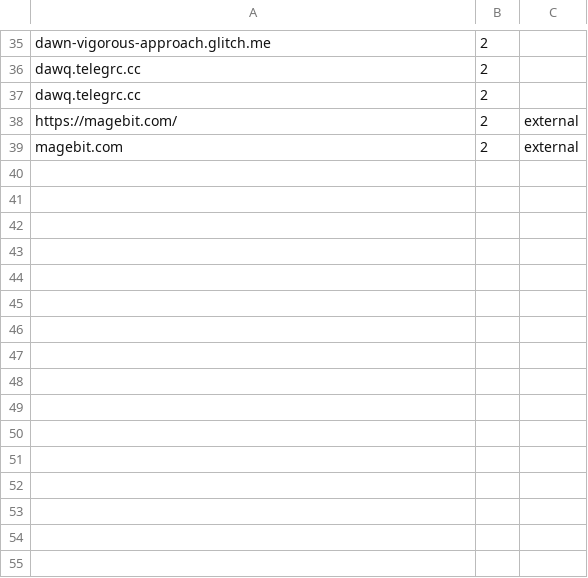
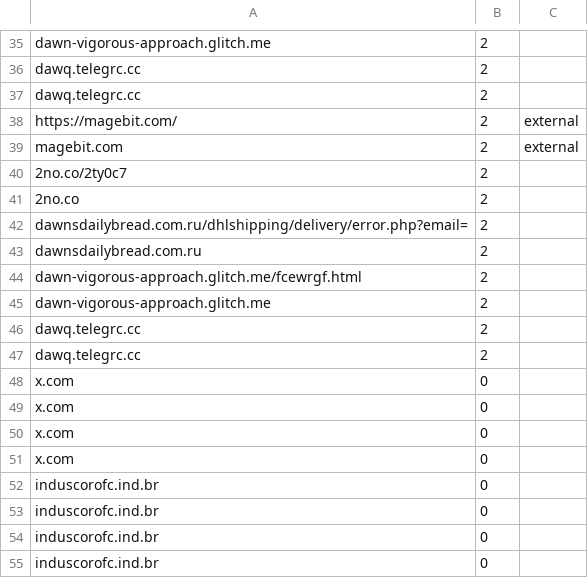
Before and after one commit to rudolfsmsp/email-classifier-thesis-public-2025, a CSV file: user_provided_urls.csv, drawn as a sheet; only a part is shown, gaps mark what is left out.

Commit message:
Track user_provided_urls.csv

```diff
--- a/user_provided_urls.csv
+++ b/user_provided_urls.csv
@@ -39 +39,17 @@ https://magebit.com/,2,external
 magebit.com,2,external
+2no.co/2ty0c7,2
+2no.co,2
+dawnsdailybread.com.ru/dhlshipping/delivery/error.php?email=,2
+dawnsdailybread.com.ru,2
+dawn-vigorous-approach.glitch.me/fcewrgf.html,2
+dawn-vigorous-approach.glitch.me,2
+dawq.telegrc.cc,2
+dawq.telegrc.cc,2
+x.com,0
+x.com,0
+x.com,0
+x.com,0
+induscorofc.ind.br,0
+induscorofc.ind.br,0
+induscorofc.ind.br,0
+induscorofc.ind.br,0
```
